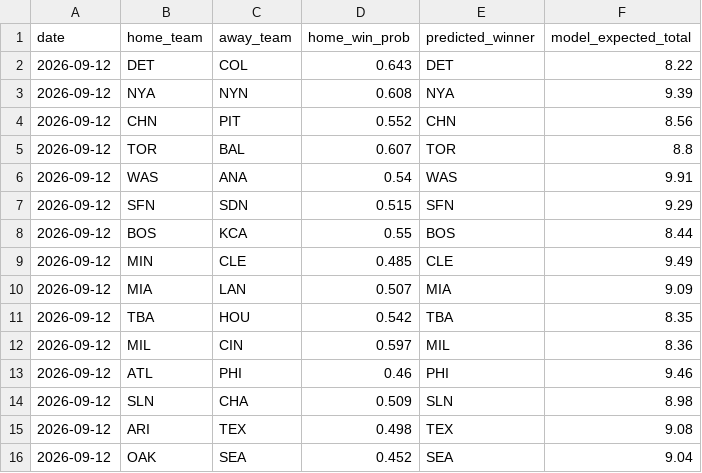
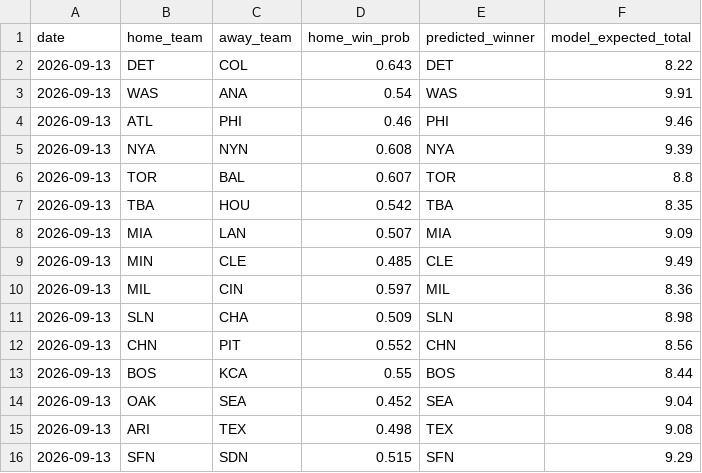
Before and after one commit to andrewhen1999/AutoMLBPredict, a CSV file: MLBPredict/output/predictions.csv, drawn as a sheet.

```diff
--- a/MLBPredict/output/predictions.csv
+++ b/MLBPredict/output/predictions.csv
@@ -1,16 +1,16 @@
 date,home_team,away_team,home_win_prob,predicted_winner,model_expected_total
-2026-09-12,DET,COL,0.643,DET,8.22
-2026-09-12,NYA,NYN,0.608,NYA,9.39
-2026-09-12,CHN,PIT,0.552,CHN,8.56
-2026-09-12,TOR,BAL,0.607,TOR,8.8
-2026-09-12,WAS,ANA,0.54,WAS,9.91
-2026-09-12,SFN,SDN,0.515,SFN,9.29
-2026-09-12,BOS,KCA,0.55,BOS,8.44
-2026-09-12,MIN,CLE,0.485,CLE,9.49
-2026-09-12,MIA,LAN,0.507,MIA,9.09
-2026-09-12,TBA,HOU,0.542,TBA,8.35
-2026-09-12,MIL,CIN,0.597,MIL,8.36
-2026-09-12,ATL,PHI,0.46,PHI,9.46
-2026-09-12,SLN,CHA,0.509,SLN,8.98
-2026-09-12,ARI,TEX,0.498,TEX,9.08
-2026-09-12,OAK,SEA,0.452,SEA,9.04
+2026-09-13,DET,COL,0.643,DET,8.22
+2026-09-13,WAS,ANA,0.54,WAS,9.91
+2026-09-13,ATL,PHI,0.46,PHI,9.46
+2026-09-13,NYA,NYN,0.608,NYA,9.39
+2026-09-13,TOR,BAL,0.607,TOR,8.8
+2026-09-13,TBA,HOU,0.542,TBA,8.35
+2026-09-13,MIA,LAN,0.507,MIA,9.09
+2026-09-13,MIN,CLE,0.485,CLE,9.49
+2026-09-13,MIL,CIN,0.597,MIL,8.36
+2026-09-13,SLN,CHA,0.509,SLN,8.98
+2026-09-13,CHN,PIT,0.552,CHN,8.56
+2026-09-13,BOS,KCA,0.55,BOS,8.44
+2026-09-13,OAK,SEA,0.452,SEA,9.04
+2026-09-13,ARI,TEX,0.498,TEX,9.08
+2026-09-13,SFN,SDN,0.515,SFN,9.29
```
